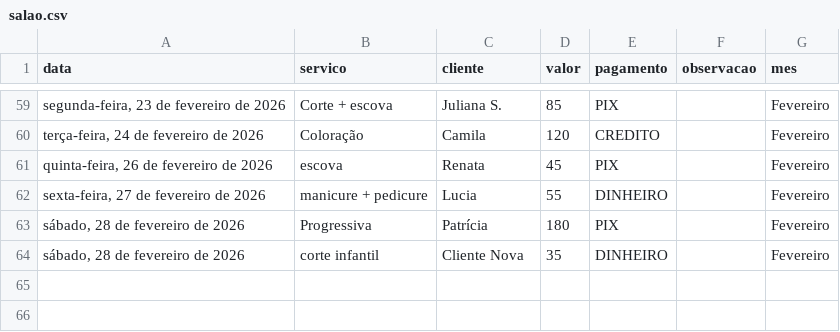
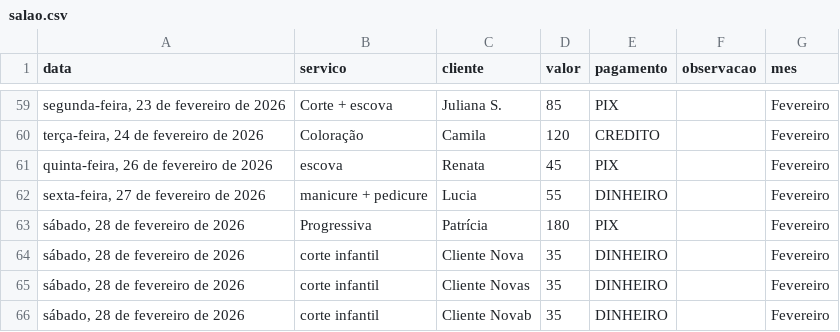
Before and after one commit to R-oni/arte, a CSV file: clientes/1/salao.csv, drawn as a sheet; only a part is shown, gaps mark what is left out; the diff names each change by its address in the sheet, - before the commit and + after, or states it on an @@ line.

```diff
--- a/clientes/1/salao.csv
+++ b/clientes/1/salao.csv
+row 65: sábado, 28 de fevereiro de 2026 | corte infantil | Cliente Novas | 35 | DINHEIRO |  | Fevereiro
+row 66: sábado, 28 de fevereiro de 2026 | corte infantil | Cliente Novab | 35 | DINHEIRO |  | Fevereiro
```
Also changed, not shown: 6 other files.
